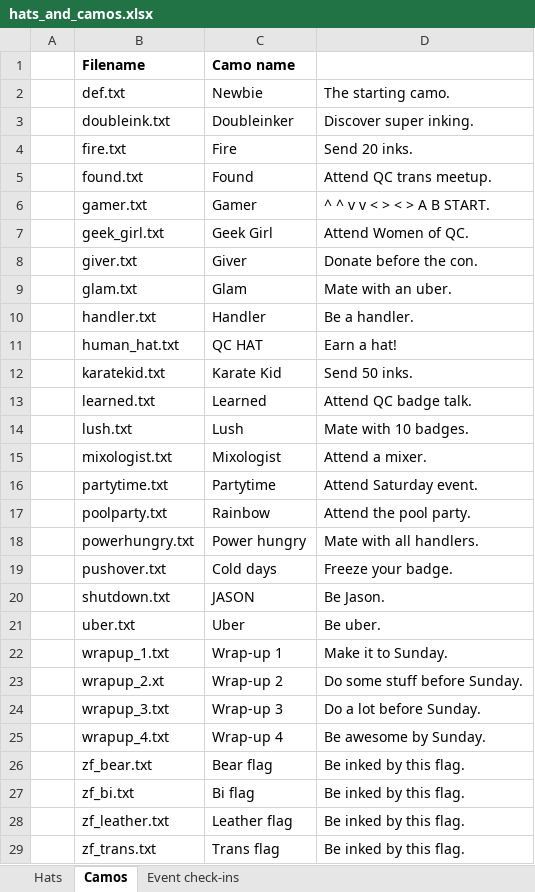
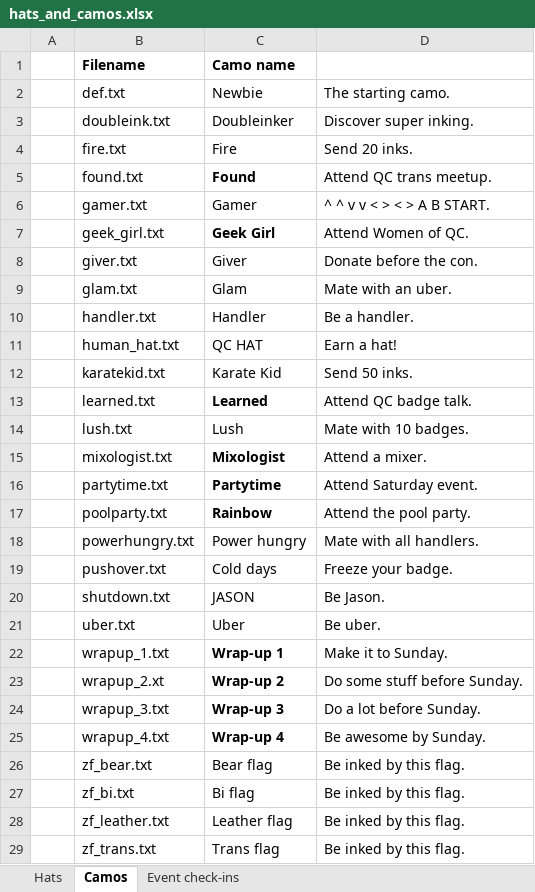
Before and after one commit to duplico/qc13, an Excel workbook: doc/hats_and_camos.xlsx, sheet Camos, drawn as a sheet; values as stored, in another font and other column widths than the file's, no borders; the diff names each change by its address in the sheet, - before the commit and + after, or states it on an @@ line.

```diff
--- a/doc/hats_and_camos.xlsx (sheet Camos)
+++ b/doc/hats_and_camos.xlsx (sheet Camos)
-C5 bold: off
+C5 bold: on
-C7 bold: off
+C7 bold: on
-C13 bold: off
+C13 bold: on
-C15:C17 bold: off
+C15:C17 bold: on
-C22:C25 bold: off
+C22:C25 bold: on
```
Also changed, not shown: sheet Hats, formulas that keep their value, 6 other files.
